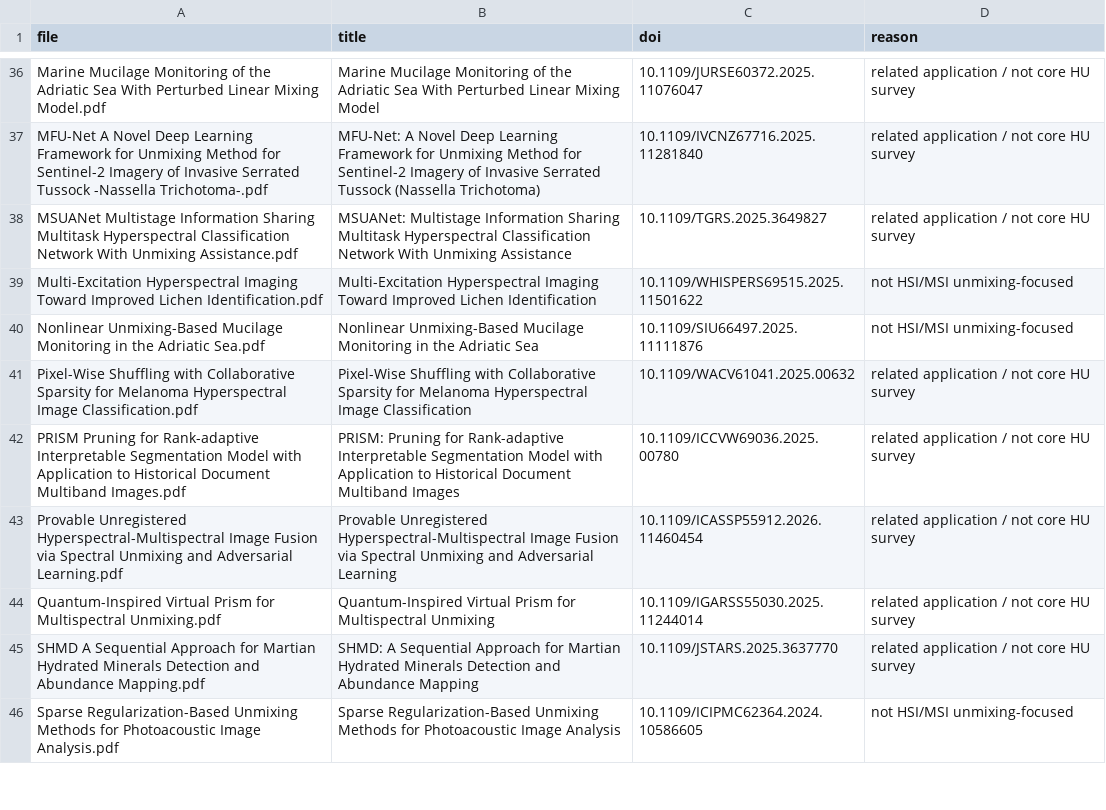
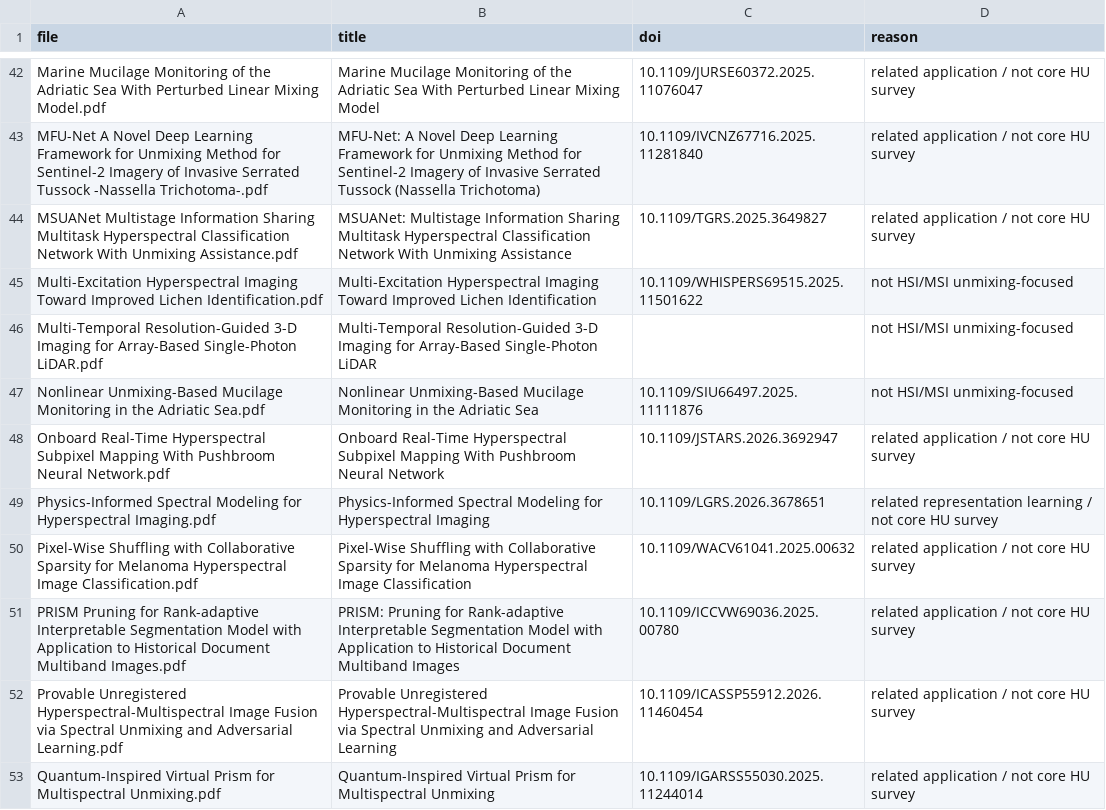
Before and after one commit to cu4oral6/Hyperspectral-Image-Unmixing-Survey, a CSV file: data/skipped.csv, drawn as a sheet; only a part is shown, gaps mark what is left out; the shorter side is filled out with more unchanged rows; the diff covers the shown part only; the diff names each change by its address in the sheet, - before the commit and + after, or states it on an @@ line.

```diff
--- a/data/skipped.csv
+++ b/data/skipped.csv
+row 46: Multi-Temporal Resolution-Guided 3-D Imaging for Array-Based Single-Photon LiDAR.pdf | Multi-Temporal Resolution-Guided 3-D Imaging for Array-Based Single-Photon LiDAR |  | not HSI/MSI unmixing-focused
+row 48: Onboard Real-Time Hyperspectral Subpixel Mapping With Pushbroom Neural Network.pdf | Onboard Real-Time Hyperspectral Subpixel Mapping With Pushbroom Neural Network | 10.1109/JSTARS.2026.3692947 | related application / not core HU survey
+row 49: Physics-Informed Spectral Modeling for Hyperspectral Imaging.pdf | Physics-Informed Spectral Modeling for Hyperspectral Imaging | 10.1109/LGRS.2026.3678651 | related representation learning / not core HU survey
```
Also changed, not shown: 11 added rows elsewhere in this file, data/papers.csv, 15 other files.
